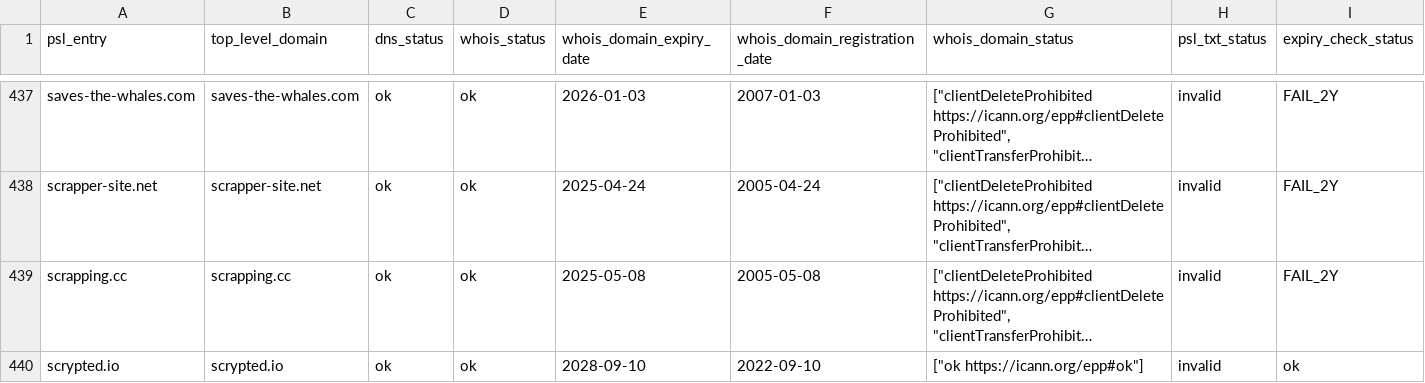
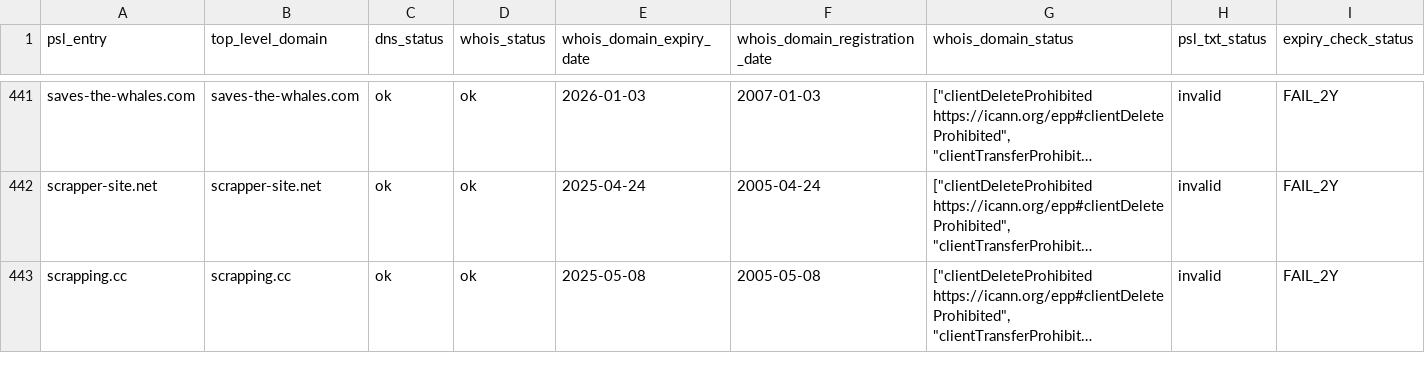
Before and after one commit to groundcat/PSL-private-domains-checker, a CSV file: data/missing_psl_txt.csv, drawn as a sheet; only a part is shown, gaps mark what is left out; long unchanged cells end in …; removed rows and columns are numbered as before the commit, all else as after; the diff covers the shown part only; the diff names each change by its address in the sheet, - before the commit and + after, or states it on an @@ line.

```diff
--- a/data/missing_psl_txt.csv
+++ b/data/missing_psl_txt.csv
-row 440: scrypted.io | scrypted.io | ok | ok | 2028-09-10 | 2022-09-10 | ["ok https://icann.org/epp#ok"] | invalid | ok
```
Also changed, not shown: 4 added rows, 1 removed row and 13 edited cells elsewhere in this file, data/all.csv, data/expiry_less_than_2yrs.csv, 2 other files.
